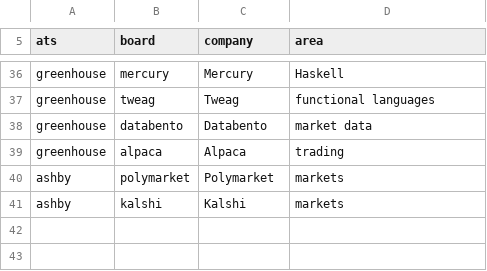
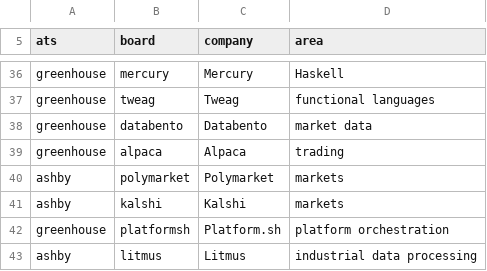
Before and after one commit to iguigova/macha, a TSV file: .claude/skills/jobs:digest/boards.tsv, drawn as a sheet; only a part is shown, gaps mark what is left out.

```diff
--- a/.claude/skills/jobs:digest/boards.tsv
+++ b/.claude/skills/jobs:digest/boards.tsv
@@ -41 +41,3 @@ ashby	polymarket	Polymarket	markets
 ashby	kalshi	Kalshi	markets
+greenhouse	platformsh	Platform.sh	platform orchestration
+ashby	litmus	Litmus	industrial data processing
```
